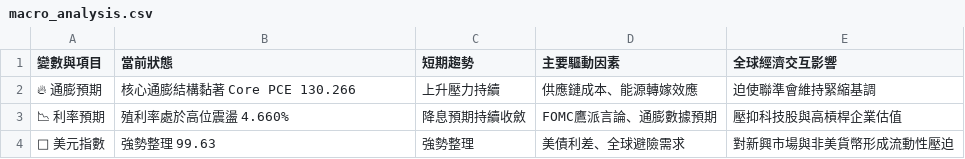
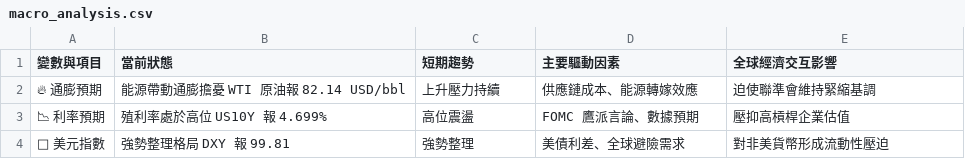
Before and after one commit to soga52-rgb/macro-dashboard, a CSV file: macro_analysis.csv, drawn as a sheet.

```diff
--- a/macro_analysis.csv
+++ b/macro_analysis.csv
@@ -1,4 +1,4 @@
 變數與項目,當前狀態,短期趨勢,主要驅動因素,全球經濟交互影響
-🔥 通膨預期,核心通膨結構黏著 Core PCE 130.266,上升壓力持續,供應鏈成本、能源轉嫁效應,迫使聯準會維持緊縮基調
-📉 利率預期,殖利率處於高位震盪 4.660%,降息預期持續收斂,FOMC鷹派言論、通膨數據預期,壓抑科技股與高槓桿企業估值
-🦅 美元指數,強勢整理 99.63,強勢整理,美債利差、全球避險需求,對新興市場與非美貨幣形成流動性壓迫
+🔥 通膨預期,能源帶動通膨擔憂 WTI 原油報 82.14 USD/bbl,上升壓力持續,供應鏈成本、能源轉嫁效應,迫使聯準會維持緊縮基調
+📉 利率預期,殖利率處於高位 US10Y 報 4.699%,高位震盪,FOMC 鷹派言論、數據預期,壓抑高槓桿企業估值
+🦅 美元指數,強勢整理格局 DXY 報 99.81,強勢整理,美債利差、全球避險需求,對非美貨幣形成流動性壓迫
```
Also changed, not shown: 3 other files.
